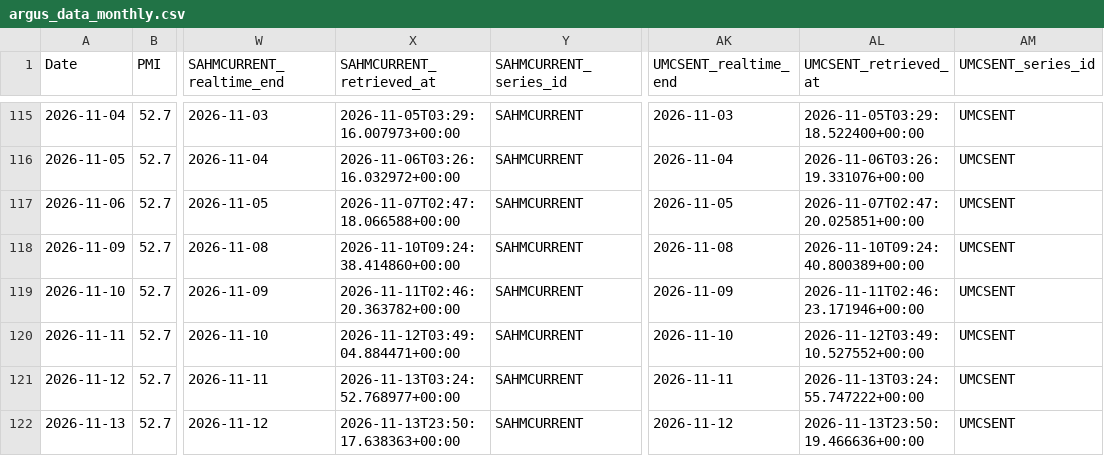
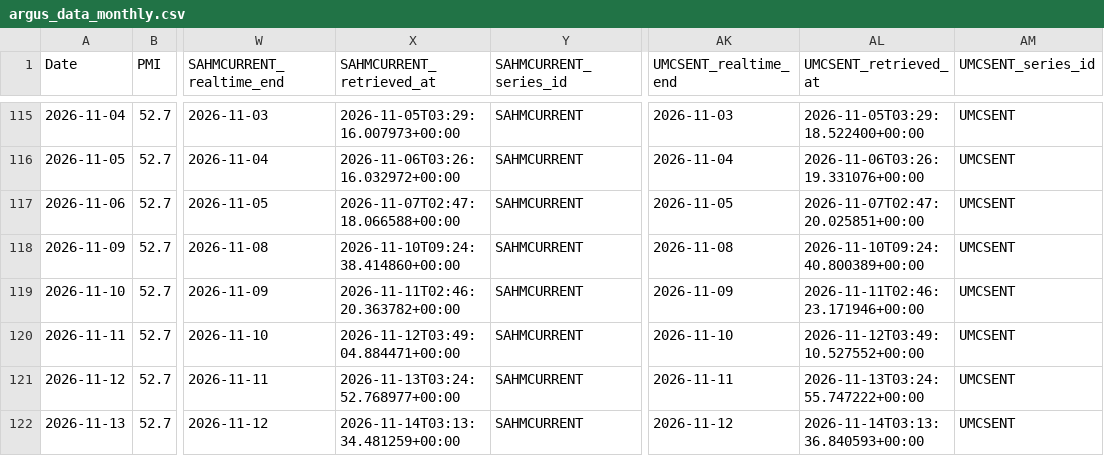
Before and after one commit to daifulee/argus-public-data, a CSV file: argus_data_monthly.csv, drawn as a sheet; only a part is shown, gaps mark what is left out; the diff names each change by its address in the sheet, - before the commit and + after, or states it on an @@ line.

```diff
--- a/argus_data_monthly.csv
+++ b/argus_data_monthly.csv
-X122 (SAHMCURRENT_retrieved_at): 2026-11-13T23:50:17.638363+00:00
+X122 (SAHMCURRENT_retrieved_at): 2026-11-14T03:13:34.481259+00:00
-AL122 (UMCSENT_retrieved_at): 2026-11-13T23:50:19.466636+00:00
+AL122 (UMCSENT_retrieved_at): 2026-11-14T03:13:36.840593+00:00
```
Also changed, not shown: argus_data_daily.csv, argus_data_weekly.csv, 6 other files.
